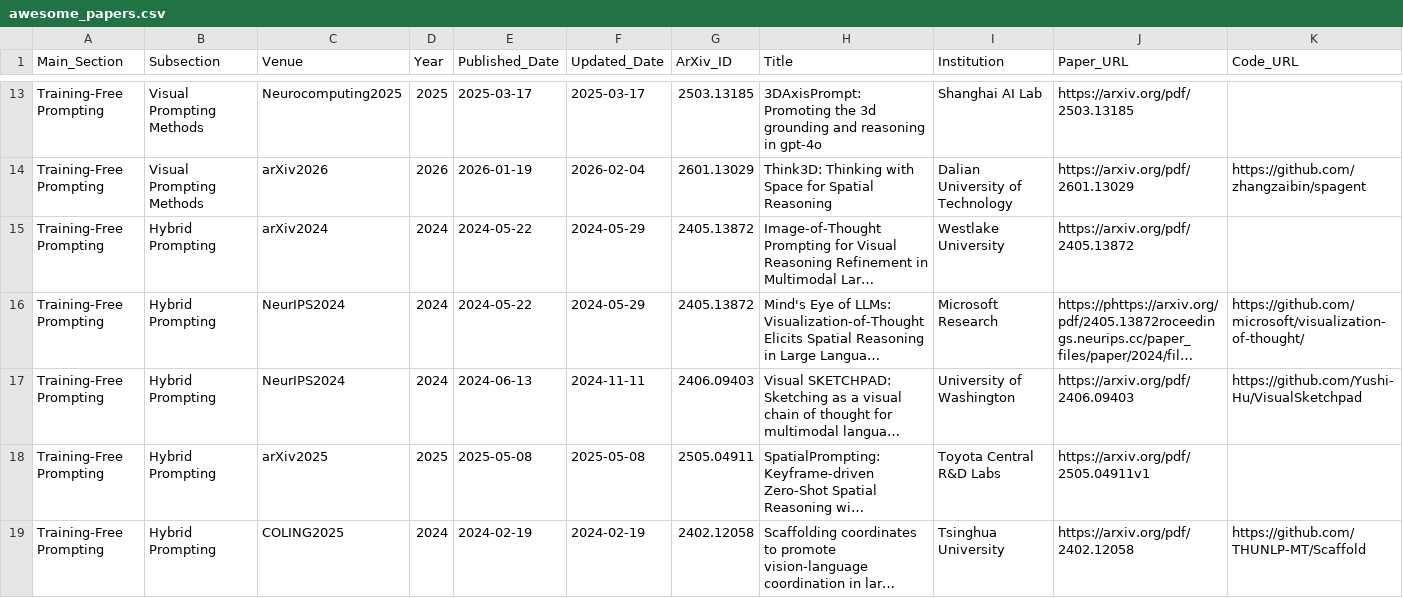
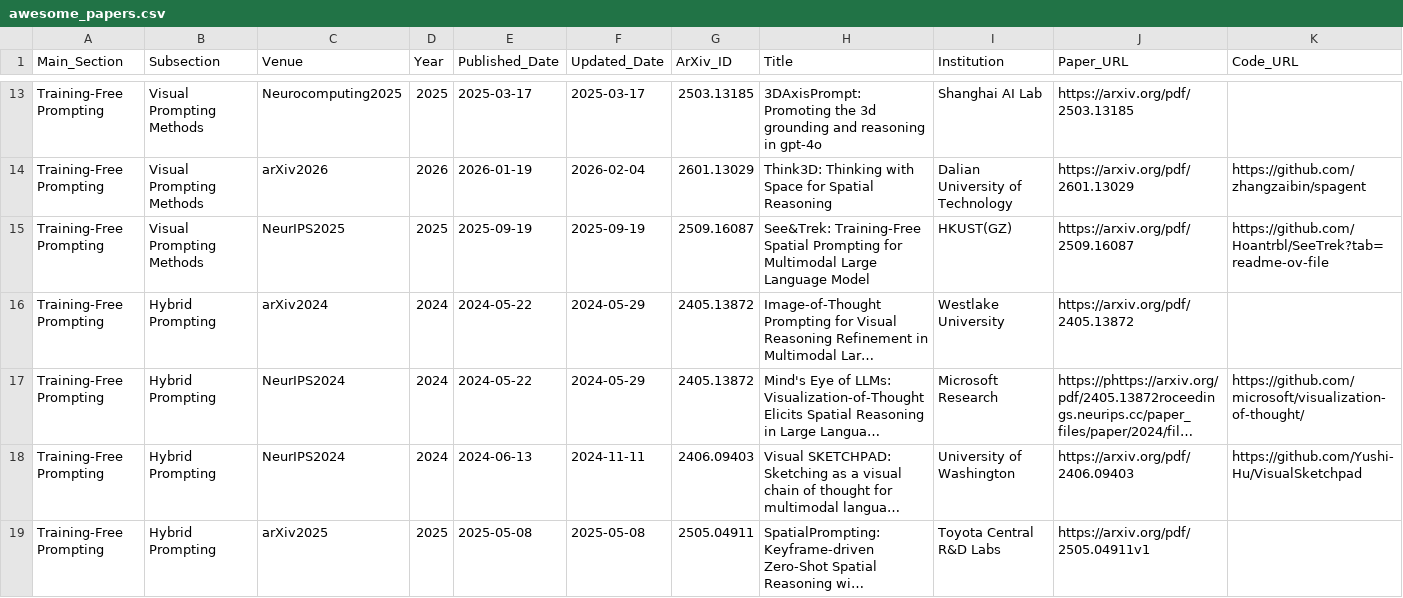
Before and after one commit to vulab-AI/Awesome-Spatial-VLMs, a CSV file: dev/awesome_papers.csv, drawn as a sheet; only a part is shown, gaps mark what is left out; the shorter side is filled out with more unchanged rows; long unchanged cells end in …; rows hold the shown columns only; the diff covers the shown part only; the diff names each change by its address in the sheet, - before the commit and + after, or states it on an @@ line.

Commit message:
udpate paper

```diff
--- a/dev/awesome_papers.csv
+++ b/dev/awesome_papers.csv
+row 15: Training-Free Prompting | Visual Prompting Methods | NeurIPS2025 | 2025 | 2025-09-19 | 2025-09-19 | 2509.16087 | See&Trek: Training-Free Spatial Prompting for Multimodal Large Language Model | HKUST(GZ) | https://arxiv.org/pdf/2509.16087 | https://github.com/Hoantrbl/SeeTrek?tab=readme-ov-file
```
Also changed, not shown: 3 added rows elsewhere in this file, 2 other files.
